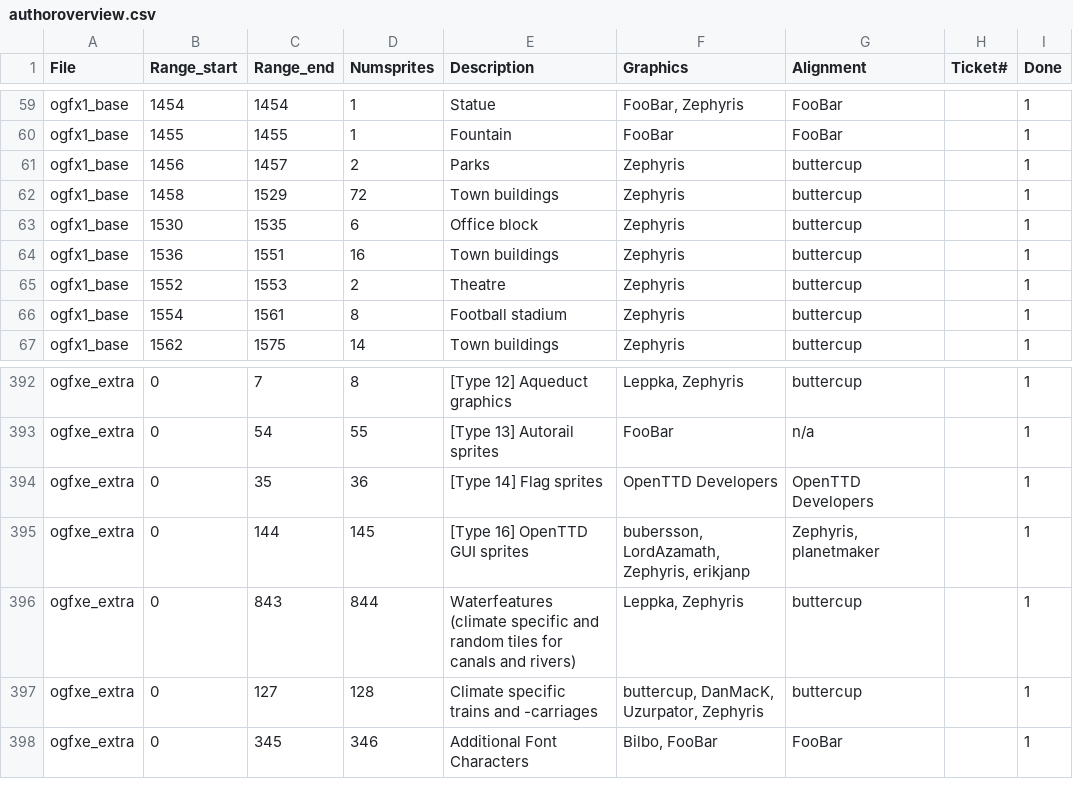
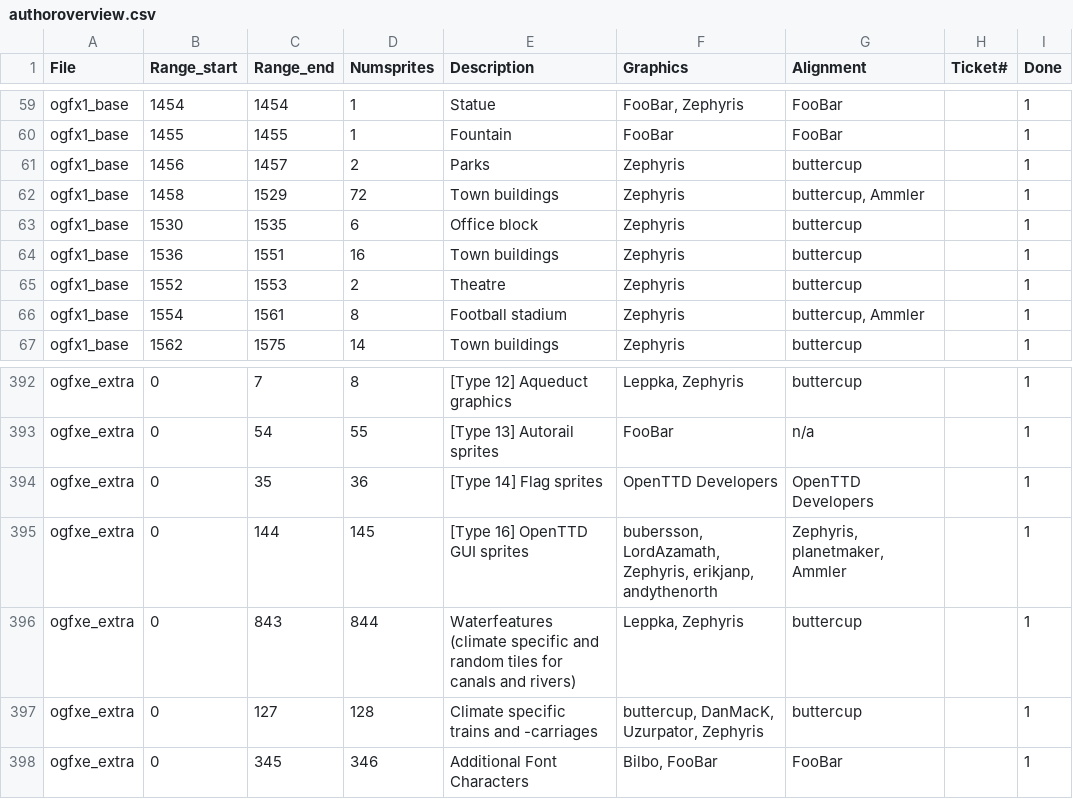
Before and after one commit to OpenTTD/OpenGFX, a CSV file: docs/authoroverview.csv, drawn as a sheet; only a part is shown, gaps mark what is left out.

Commit message:
Doc: update credits and blame list

```diff
--- a/docs/authoroverview.csv
+++ b/docs/authoroverview.csv
@@ -61,3 +61,3 @@ ogfx1_base;1455;1455;1;Fountain;FooBar;FooBar;;1
 ogfx1_base;1456;1457;2;Parks;Zephyris;buttercup;;1
-ogfx1_base;1458;1529;72;Town buildings;Zephyris;buttercup;;1
+ogfx1_base;1458;1529;72;Town buildings;Zephyris;buttercup, Ammler;;1
 ogfx1_base;1530;1535;6;Office block;Zephyris;buttercup;;1
@@ -65,3 +65,3 @@ ogfx1_base;1536;1551;16;Town buildings;Zephyris;buttercup;;1
 ogfx1_base;1552;1553;2;Theatre;Zephyris;buttercup;;1
-ogfx1_base;1554;1561;8;Football stadium;Zephyris;buttercup;;1
+ogfx1_base;1554;1561;8;Football stadium;Zephyris;buttercup, Ammler;;1
 ogfx1_base;1562;1575;14;Town buildings;Zephyris;buttercup;;1
@@ -394,3 +394,3 @@ ogfxe_extra;0;54;55;[Type 13] Autorail sprites;FooBar;n/a;;1
 ogfxe_extra;0;35;36;[Type 14] Flag sprites;OpenTTD Developers;OpenTTD Developers;;1
-ogfxe_extra;0;144;145;[Type 16] OpenTTD GUI sprites;bubersson, LordAzamath, Zephyris, erikjanp;Zephyris, planetmaker;;1
+ogfxe_extra;0;144;145;[Type 16] OpenTTD GUI sprites;bubersson, LordAzamath, Zephyris, erikjanp, andythenorth;Zephyris, planetmaker, Ammler;;1
 ogfxe_extra;0;843;844;Waterfeatures (climate specific and random tiles for canals and rivers);Leppka, Zephyris;buttercup;;1
```
Also changed, not shown: 1 other file.
